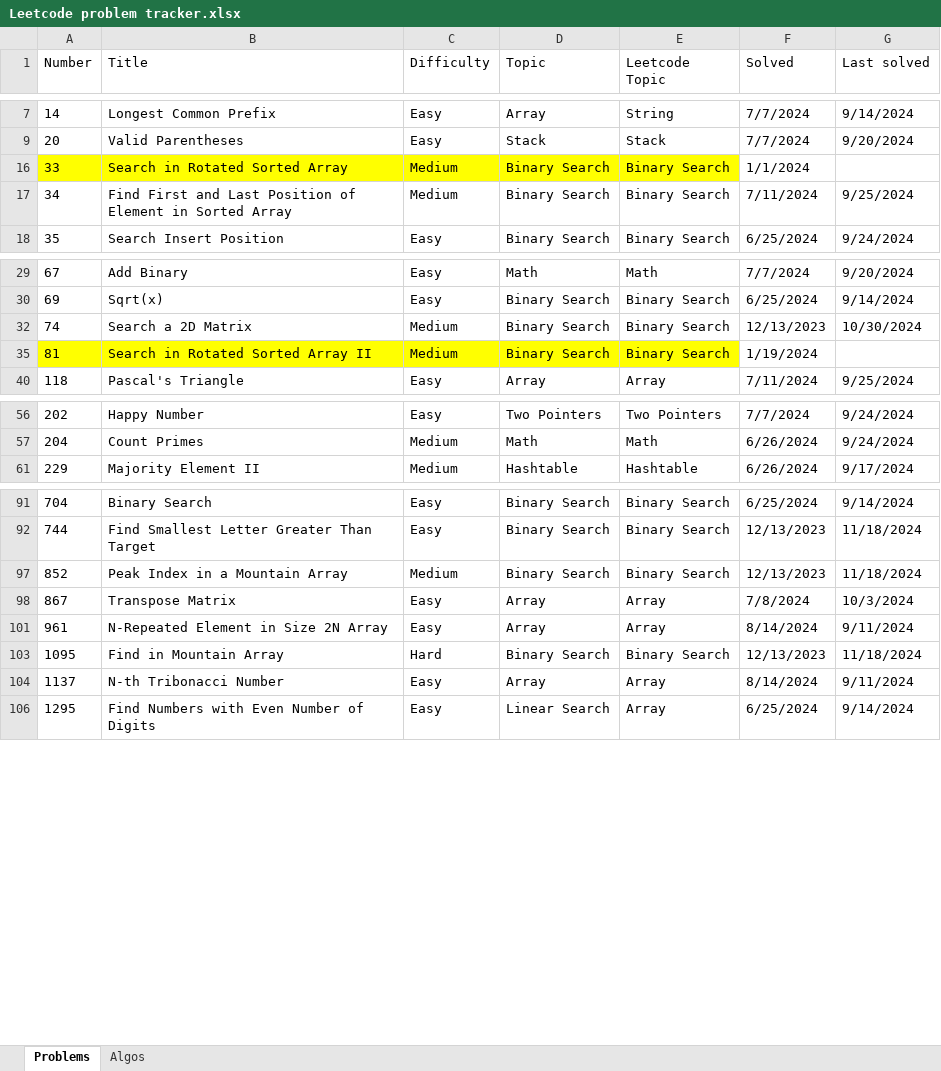
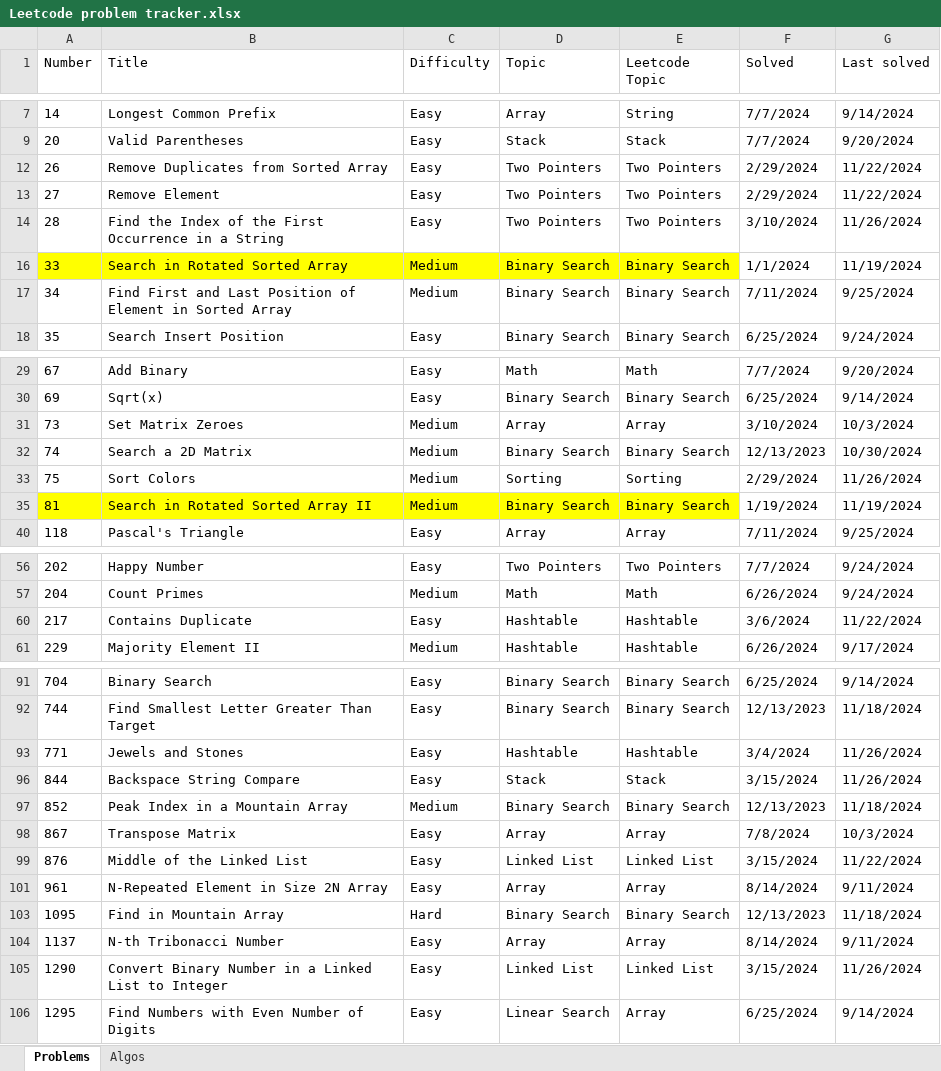
Before and after one commit to nvirkar/Leetcode, an Excel workbook: Leetcode problem tracker.xlsx, sheet Problems, drawn as a sheet; only a part is shown, gaps mark what is left out; values as stored, in another font and other column widths than the file's, no borders; the diff covers the shown part only; the diff names each change by its address in the sheet, - before the commit and + after, or states it on an @@ line.

Commit message:
26 nov

```diff
--- a/Leetcode problem tracker.xlsx (sheet Problems)
+++ b/Leetcode problem tracker.xlsx (sheet Problems)
+row 12: 26 | Remove Duplicates from Sorted Array | Easy | Two Pointers | Two Pointers | 2/29/2024 | 11/22/2024
+row 13: 27 | Remove Element | Easy | Two Pointers | Two Pointers | 2/29/2024 | 11/22/2024
+row 14: 28 | Find the Index of the First Occurrence in a String | Easy | Two Pointers | Two Pointers | 3/10/2024 | 11/26/2024
-G16 (Last solved): (empty)
+G16 (Last solved): 11/19/2024
@@ row 31 unhidden: 73 | Set Matrix Zeroes | Medium | Array | Array | 3/10/2024 | 10/3/2024 @@
+row 33: 75 | Sort Colors | Medium | Sorting | Sorting | 2/29/2024 | 11/26/2024
-G35 (Last solved): (empty)
+G35 (Last solved): 11/19/2024
+row 60: 217 | Contains Duplicate | Easy | Hashtable | Hashtable | 3/6/2024 | 11/22/2024
+row 93: 771 | Jewels and Stones | Easy | Hashtable | Hashtable | 3/4/2024 | 11/26/2024
+row 96: 844 | Backspace String Compare | Easy | Stack | Stack | 3/15/2024 | 11/26/2024
+row 99: 876 | Middle of the Linked List | Easy | Linked List | Linked List | 3/15/2024 | 11/22/2024
+row 105: 1290 | Convert Binary Number in a Linked List to Integer | Easy | Linked List | Linked List | 3/15/2024 | 11/26/2024
```
Also changed, not shown: 1 added row and 5 edited cells elsewhere in this sheet.
